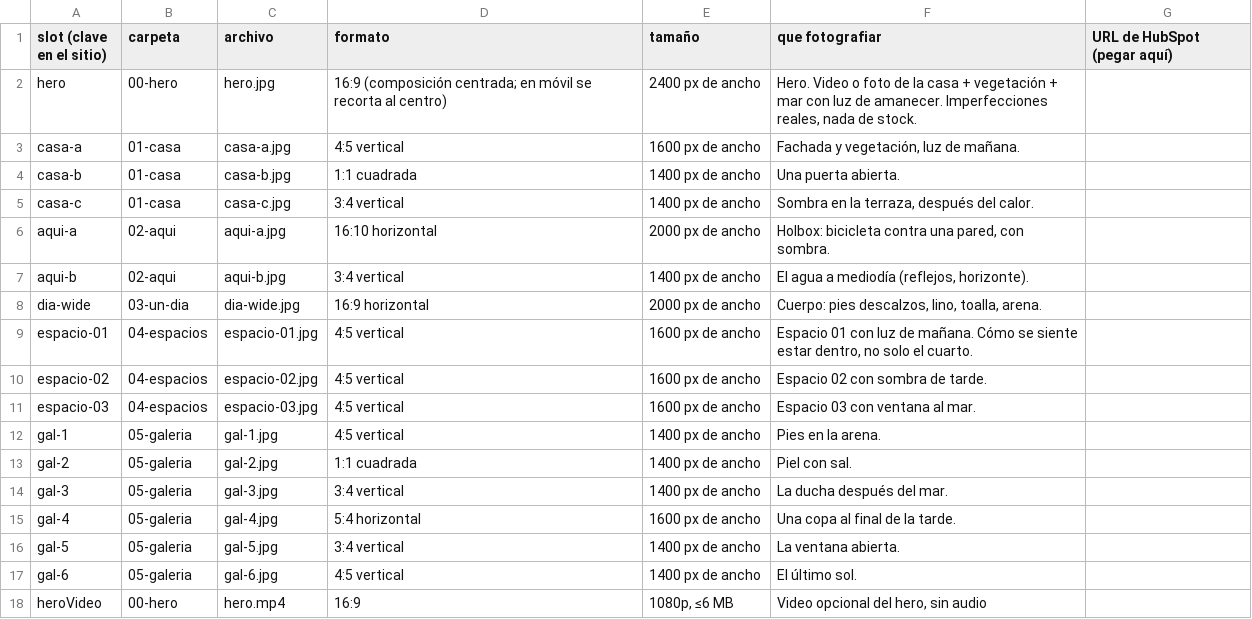
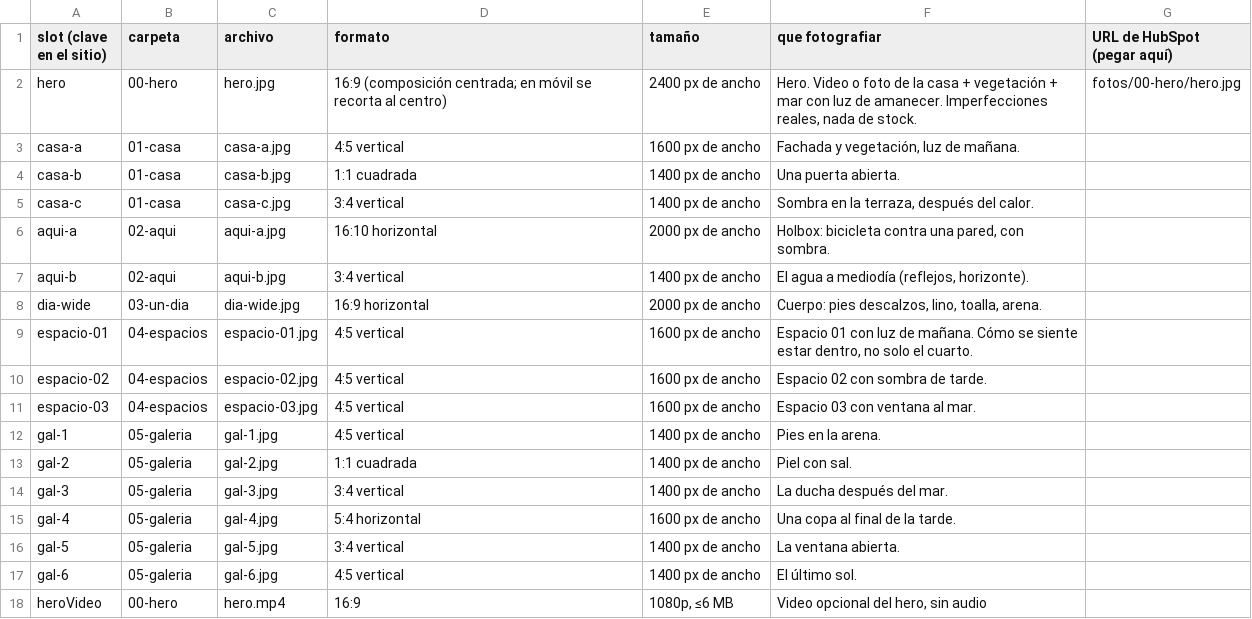
Before and after one commit to jpmaganaguerra-lgtm/RaicesMarPrueba, a CSV file: mapa-de-fotos.csv, drawn as a sheet.

Commit message:
Update mapa-de-fotos.csv

```diff
--- a/mapa-de-fotos.csv
+++ b/mapa-de-fotos.csv
@@ -1,3 +1,3 @@
 slot (clave en el sitio),carpeta,archivo,formato,tamaño,que fotografiar,URL de HubSpot (pegar aquí)
-hero,00-hero,hero.jpg,16:9 (composición centrada; en móvil se recorta al centro),2400 px de ancho,"Hero. Video o foto de la casa + vegetación + mar con luz de amanecer. Imperfecciones reales, nada de stock.",
+hero,00-hero,hero.jpg,16:9 (composición centrada; en móvil se recorta al centro),2400 px de ancho,"Hero. Video o foto de la casa + vegetación + mar con luz de amanecer. Imperfecciones reales, nada de stock.",fotos/00-hero/hero.jpg
 casa-a,01-casa,casa-a.jpg,4:5 vertical,1600 px de ancho,"Fachada y vegetación, luz de mañana.",
```
